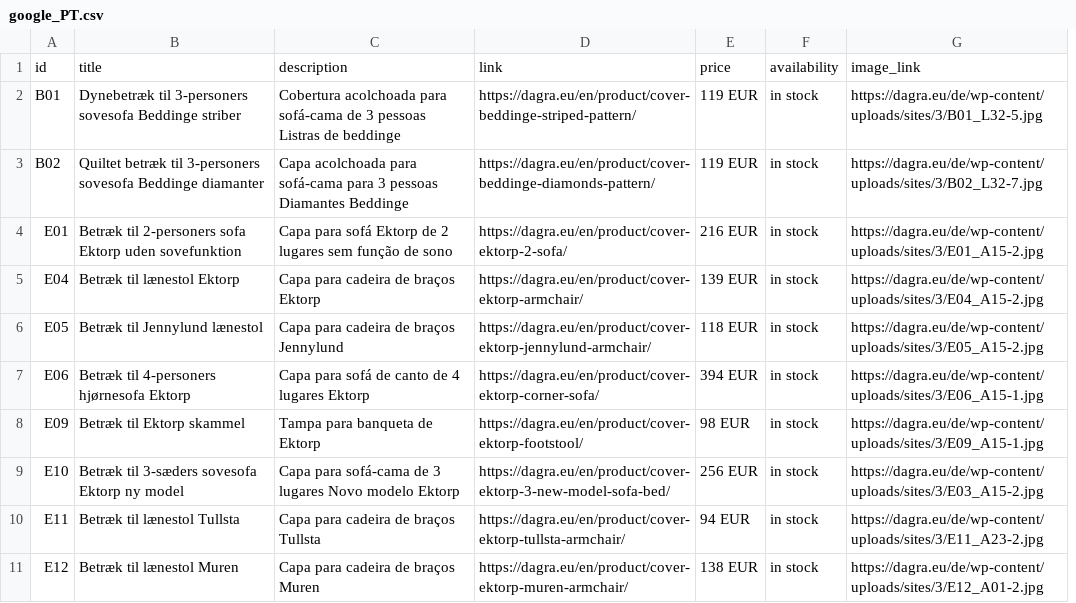
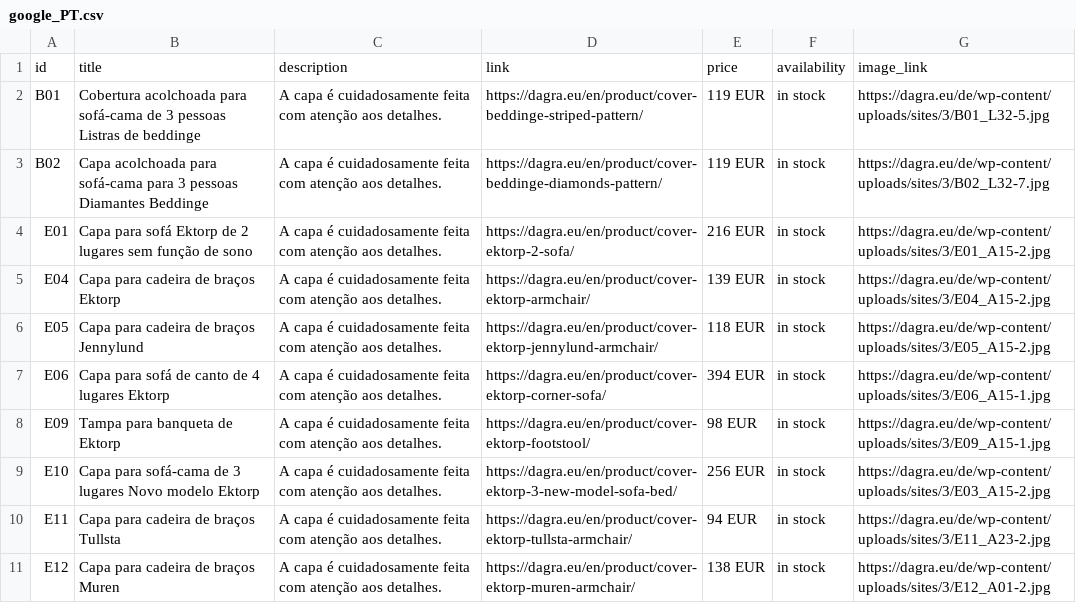
Before and after one commit to DAGRAEU/ProductFeed, a CSV file: google_PT.csv, drawn as a sheet; only a part is shown; removed rows and columns are numbered as before the commit, all else as after; the diff names each change by its address in the sheet, - before the commit and + after, or states it on an @@ line.

Commit message:
sync 1657126582558

```diff
--- a/google_PT.csv
+++ b/google_PT.csv
-column B, rows 1-11: title | Dynebetræk til 3-personers sovesofa Beddinge striber | Quiltet betræk til 3-personers sovesofa Beddinge diamanter | Betræk til 2-personers sofa Ektorp uden sovefunktion | Betræk til lænestol Ektorp | Betræk til Jennylund lænestol | Betræk til 4-personers hjørnesofa Ektorp | Betræk til Ektorp skammel | Betræk til 3-sæders sovesofa Ektorp ny model | Betræk til lænestol Tullsta | Betræk til lænestol Muren
+column C, rows 1-11: description | A capa é cuidadosamente feita com atenção aos detalhes. | A capa é cuidadosamente feita com atenção aos detalhes. | A capa é cuidadosamente feita com atenção aos detalhes. | A capa é cuidadosamente feita com atenção aos detalhes. | A capa é cuidadosamente feita com atenção aos detalhes. | A capa é cuidadosamente feita com atenção aos detalhes. | A capa é cuidadosamente feita com atenção aos detalhes. | A capa é cuidadosamente feita com atenção aos detalhes. | A capa é cuidadosamente feita com atenção aos detalhes. | A capa é cuidadosamente feita com atenção aos detalhes.
-B1: description
+B1: title
```
